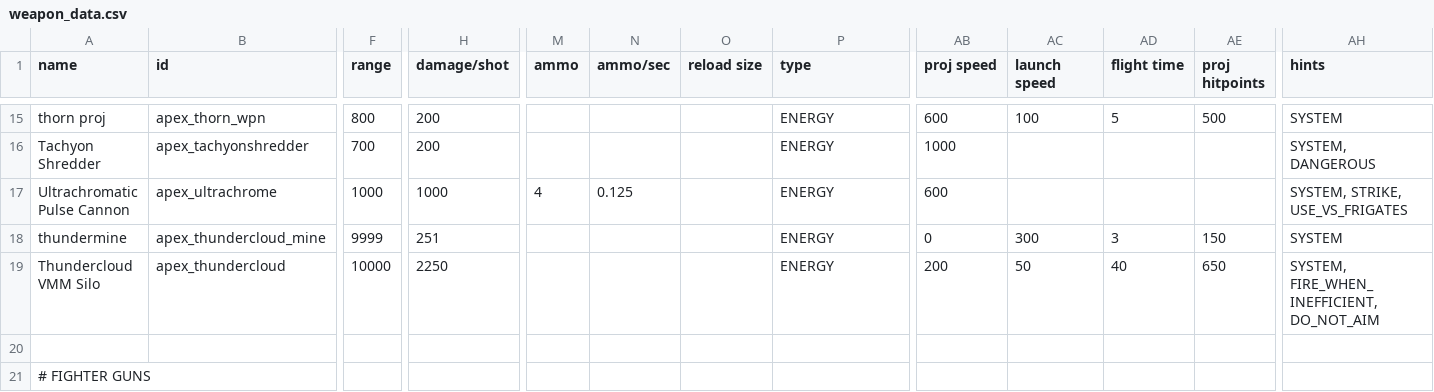
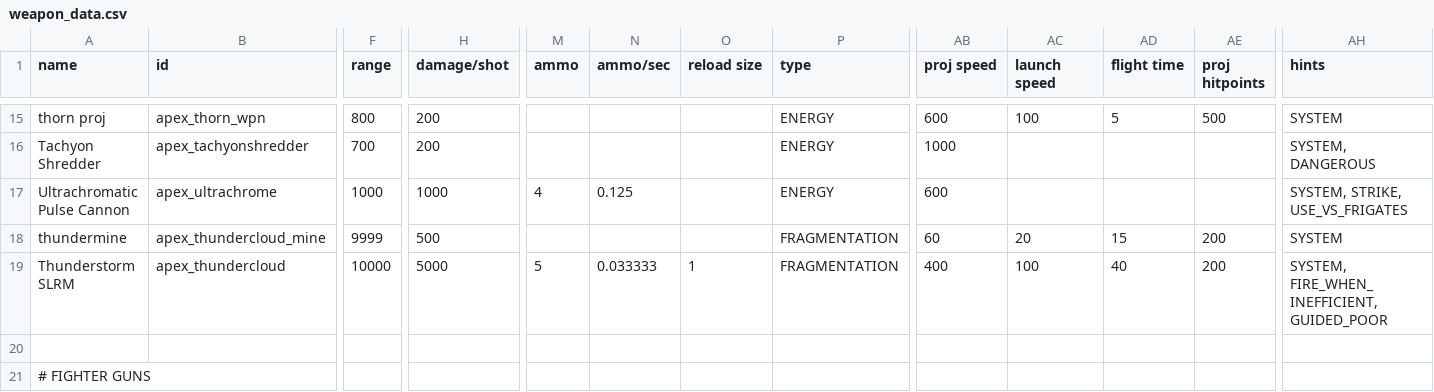
Before and after one commit to theDragn/ApexDesignCollective, a CSV file: data/weapons/weapon_data.csv, drawn as a sheet; only a part is shown, gaps mark what is left out; removed rows and columns are numbered as before the commit, all else as after; rows hold the shown columns only; the diff names each change by its address in the sheet, - before the commit and + after, or states it on an @@ line.

Commit message:
thunderstorm

```diff
--- a/data/weapons/weapon_data.csv
+++ b/data/weapons/weapon_data.csv
-H18 (damage/shot): 251
+H18 (damage/shot): 500
-P18 (type): ENERGY
+P18 (type): FRAGMENTATION
-AB18 (proj speed): 0
+AB18 (proj speed): 60
-AC18 (launch speed): 300
+AC18 (launch speed): 20
-AD18 (flight time): 3
+AD18 (flight time): 15
-AE18 (proj hitpoints): 150
+AE18 (proj hitpoints): 200
-row 19: Thundercloud VMM Silo | apex_thundercloud | 10000 | 2250 |  |  |  | ENERGY | 200 | 50 | 40 | 650 | SYSTEM, FIRE_WHEN_INEFFICIENT, DO_NOT_AIM
+row 19: Thunderstorm SLRM | apex_thundercloud | 10000 | 5000 | 5 | 0.033333 | 1 | FRAGMENTATION | 400 | 100 | 40 | 200 | SYSTEM, FIRE_WHEN_INEFFICIENT, GUIDED_POOR
```
Also changed, not shown: data/strings/descriptions.csv, 9 other files.
